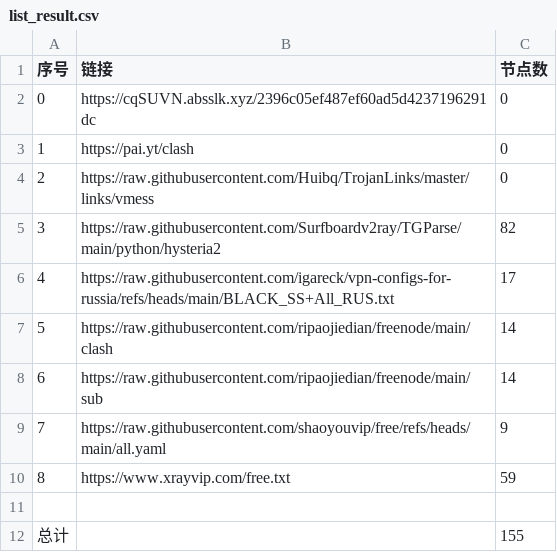
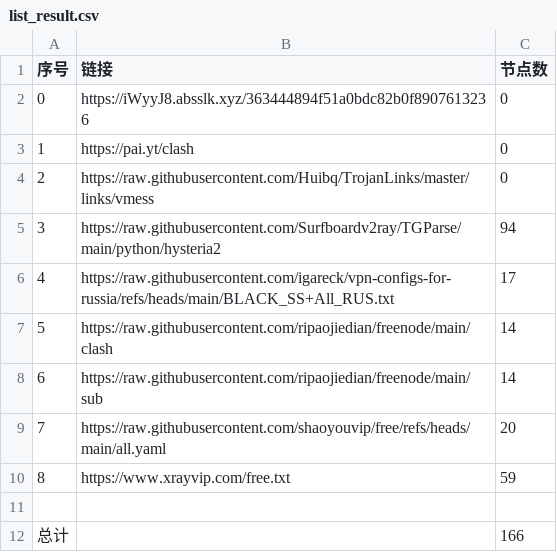
Before and after one commit to ya980/NoMoreWalls, a CSV file: list_result.csv, drawn as a sheet.

```diff
--- a/list_result.csv
+++ b/list_result.csv
@@ -1,6 +1,6 @@
 序号,链接,节点数
-0,https://cqSUVN.absslk.xyz/2396c05ef487ef60ad5d4237196291dc,0
+0,https://iWyyJ8.absslk.xyz/363444894f51a0bdc82b0f8907613236,0
 1,https://pai.yt/clash,0
 2,https://raw.githubusercontent.com/Huibq/TrojanLinks/master/links/vmess,0
-3,https://raw.githubusercontent.com/Surfboardv2ray/TGParse/main/python/hysteria2,82
+3,https://raw.githubusercontent.com/Surfboardv2ray/TGParse/main/python/hysteria2,94
 4,https://raw.githubusercontent.com/igareck/vpn-configs-for-russia/refs/heads/main/BLACK_SS+All_RUS.txt,17
@@ -8,5 +8,5 @@
 6,https://raw.githubusercontent.com/ripaojiedian/freenode/main/sub,14
-7,https://raw.githubusercontent.com/shaoyouvip/free/refs/heads/main/all.yaml,9
+7,https://raw.githubusercontent.com/shaoyouvip/free/refs/heads/main/all.yaml,20
 8,https://www.xrayvip.com/free.txt,59
 
-总计,,155
+总计,,166
```
Also changed, not shown: 16 other files.
